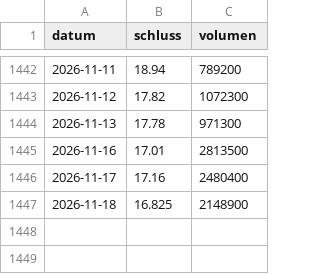
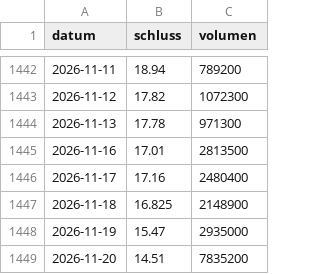
Before and after one commit to raphwienigk-lgtm/anlage-daten, a CSV file: daten/metall/china/kurse/PPTA.csv, drawn as a sheet; only a part is shown, gaps mark what is left out.

```diff
--- a/daten/metall/china/kurse/PPTA.csv
+++ b/daten/metall/china/kurse/PPTA.csv
@@ -1447 +1447,3 @@ datum,schluss,volumen
 2026-11-18,16.825,2148900
+2026-11-19,15.47,2935000
+2026-11-20,14.51,7835200
```
Also changed, not shown: daten/metall/chile/kurse/PLS_AX.csv, daten/metall/china/kurse/MP.csv, 39 other files.
